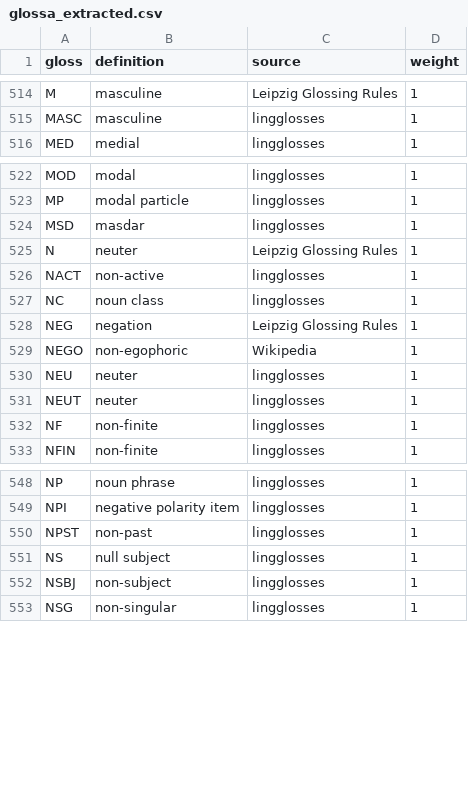
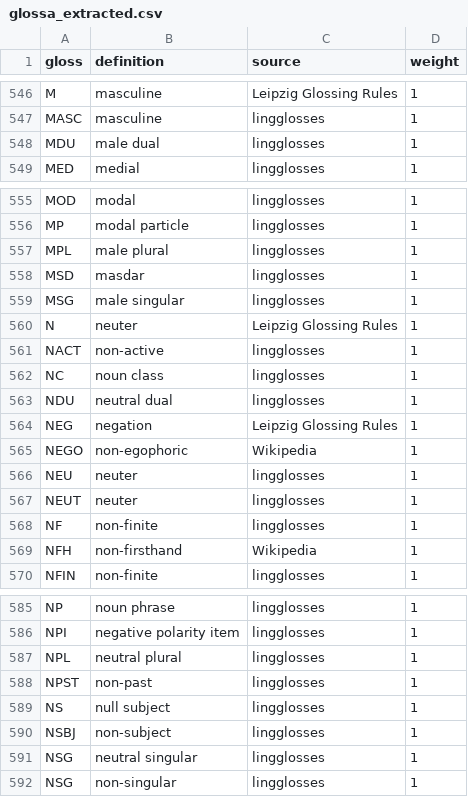
Before and after one commit to agricolamz/lingglosses, a CSV file: database_creation/glossa_extracted.csv, drawn as a sheet; only a part is shown, gaps mark what is left out; the diff covers the shown part only.

Commit message:
add F.. from Wikipedia

```diff
--- a/database_creation/glossa_extracted.csv
+++ b/database_creation/glossa_extracted.csv
@@ -515,2 +547,3 @@ M,masculine,Leipzig Glossing Rules,1
 MASC,masculine,lingglosses,1
+MDU,male dual,lingglosses,1
 MED,medial,lingglosses,1
@@ -523,3 +556,5 @@ MOD,modal,lingglosses,1
 MP,modal particle,lingglosses,1
+MPL,male plural,lingglosses,1
 MSD,masdar,lingglosses,1
+MSG,male singular,lingglosses,1
 N,neuter,Leipzig Glossing Rules,1
@@ -527,2 +562,3 @@ NACT,non-active,lingglosses,1
 NC,noun class,lingglosses,1
+NDU,neutral dual,lingglosses,1
 NEG,negation,Leipzig Glossing Rules,1
@@ -532,2 +568,3 @@ NEUT,neuter,lingglosses,1
 NF,non-finite,lingglosses,1
+NFH,non-firsthand,Wikipedia,1
 NFIN,non-finite,lingglosses,1
@@ -549,2 +586,3 @@ NP,noun phrase,lingglosses,1
 NPI,negative polarity item,lingglosses,1
+NPL,neutral plural,lingglosses,1
 NPST,non-past,lingglosses,1
@@ -552,2 +590,3 @@ NS,null subject,lingglosses,1
 NSBJ,non-subject,lingglosses,1
+NSG,neutral singular,lingglosses,1
 NSG,non-singular,lingglosses,1
```
Also changed, not shown: 32 added rows and 2 edited cells elsewhere in this file, 3 other files.
